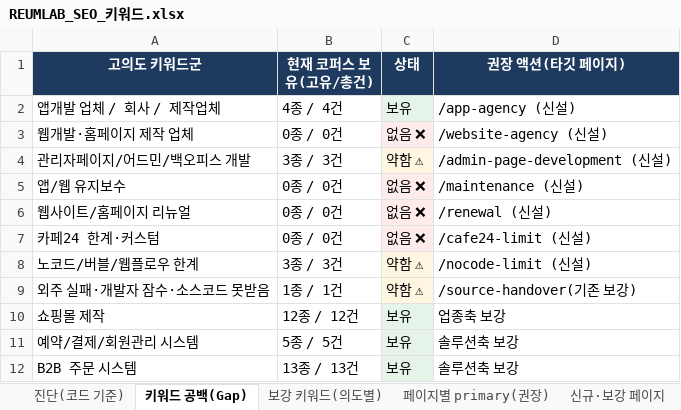
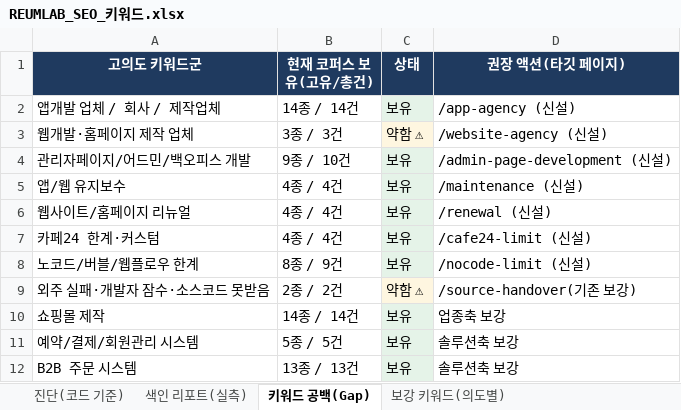
Before and after one commit to samduck150906-lgtm/reumlab, an Excel workbook: docs/REUMLAB_SEO_키워드.xlsx, sheet 키워드 공백(Gap), drawn as a sheet; values as stored, in another font and other column widths than the file's, no borders; the diff names each change by its address in the sheet, - before the commit and + after, or states it on an @@ line.

```diff
--- a/docs/REUMLAB_SEO_키워드.xlsx (sheet 키워드 공백(Gap))
+++ b/docs/REUMLAB_SEO_키워드.xlsx (sheet 키워드 공백(Gap))
+sheet tab: 색인 리포트(실측)
-B2 (현재 코퍼스 보유(고유/총건)): 4종 / 4건
+B2 (현재 코퍼스 보유(고유/총건)): 14종 / 14건
-B3 (현재 코퍼스 보유(고유/총건)): 0종 / 0건
+B3 (현재 코퍼스 보유(고유/총건)): 3종 / 3건
-C3 (상태): 없음 ❌
+C3 (상태): 약함 ⚠
-B4 (현재 코퍼스 보유(고유/총건)): 3종 / 3건
+B4 (현재 코퍼스 보유(고유/총건)): 9종 / 10건
-C4 (상태): 약함 ⚠
+C4 (상태): 보유
-C4 fill: #FEF6E0
+C4 fill: #E5F3E8
-B5:B7 (현재 코퍼스 보유(고유/총건)): 0종 / 0건
+B5:B7 (현재 코퍼스 보유(고유/총건)): 4종 / 4건
-C5:C7 (상태): 없음 ❌
+C5:C7 (상태): 보유
-B8 (현재 코퍼스 보유(고유/총건)): 3종 / 3건
+B8 (현재 코퍼스 보유(고유/총건)): 8종 / 9건
-C8 (상태): 약함 ⚠
+C8 (상태): 보유
-C8 fill: #FEF6E0
+C8 fill: #E5F3E8
-B9 (현재 코퍼스 보유(고유/총건)): 1종 / 1건
+B9 (현재 코퍼스 보유(고유/총건)): 2종 / 2건
-B10 (현재 코퍼스 보유(고유/총건)): 12종 / 12건
+B10 (현재 코퍼스 보유(고유/총건)): 14종 / 14건
```
Also changed, not shown: sheet 전체 고유 키워드, sheet 페이지별 키워드(전체), sheet 보강 키워드(의도별), 6 other files.
